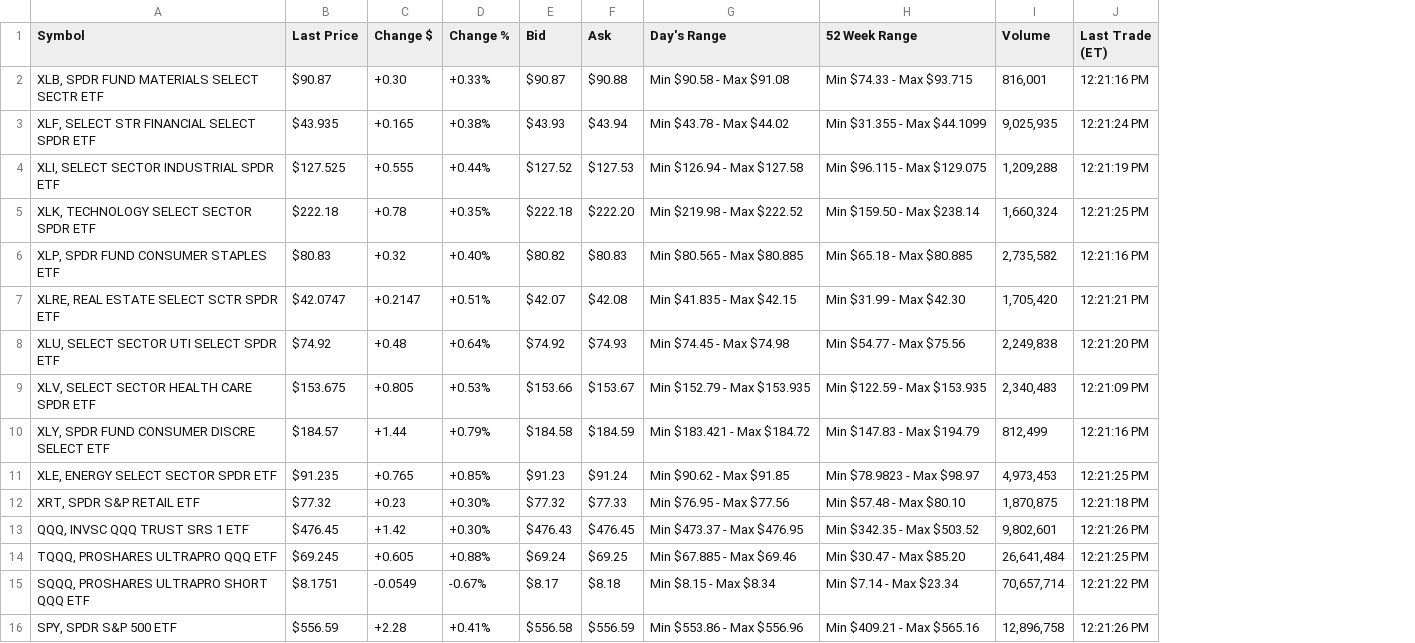
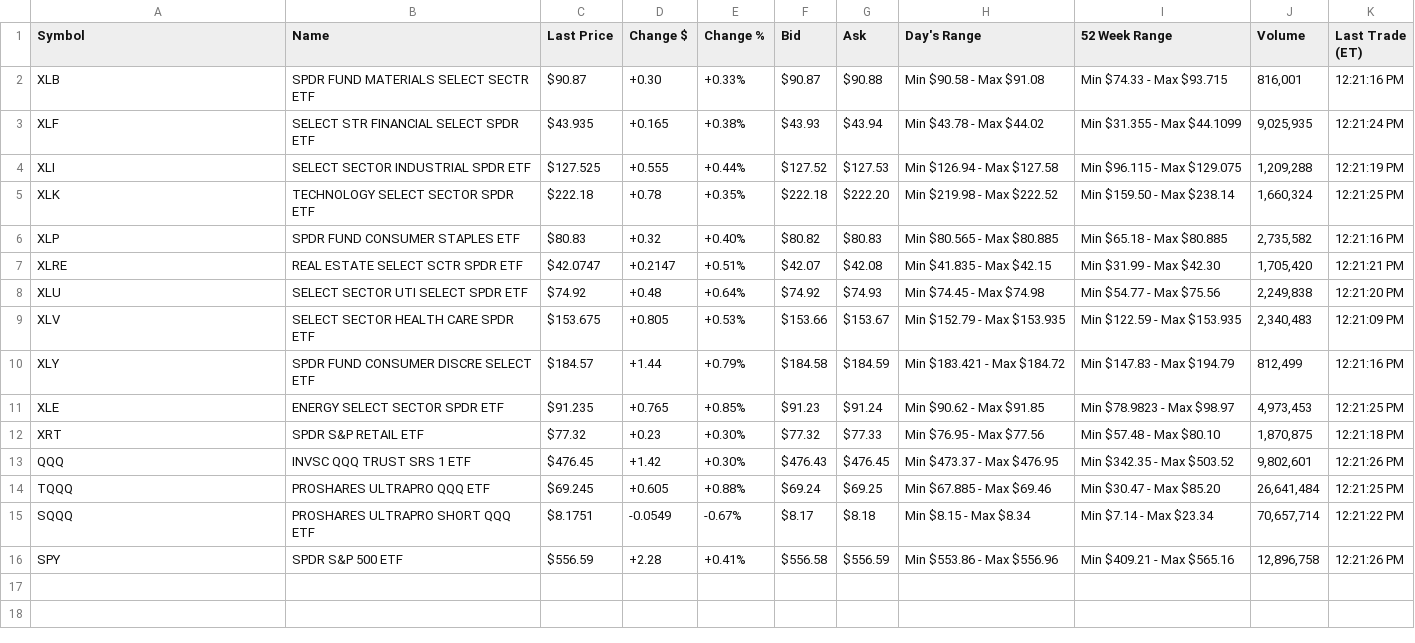
Before and after one commit to stvschmdt/bar_fly_trading, a CSV file: api_data/sector_list.csv, drawn as a sheet; the diff names each change by its address in the sheet, - before the commit and + after, or states it on an @@ line.

Commit message:
added cron, fixed other csvs, added skip_sectors flag in screener

```diff
--- a/api_data/sector_list.csv
+++ b/api_data/sector_list.csv
+column B (Name), rows 2-16: SPDR FUND MATERIALS SELECT SECTR ETF | SELECT STR FINANCIAL SELECT SPDR ETF | SELECT SECTOR INDUSTRIAL SPDR ETF | TECHNOLOGY SELECT SECTOR SPDR ETF | SPDR FUND CONSUMER STAPLES ETF | REAL ESTATE SELECT SCTR SPDR ETF | SELECT SECTOR UTI SELECT SPDR ETF | SELECT SECTOR HEALTH CARE SPDR ETF | SPDR FUND CONSUMER DISCRE SELECT ETF | ENERGY SELECT SECTOR SPDR ETF | SPDR S&P RETAIL ETF | INVSC QQQ TRUST SRS 1 ETF | PROSHARES ULTRAPRO QQQ ETF | PROSHARES ULTRAPRO SHORT QQQ ETF | SPDR S&P 500 ETF
-A2 (Symbol): XLB, SPDR FUND MATERIALS SELECT SECTR ETF
+A2 (Symbol): XLB
-A3 (Symbol): XLF, SELECT STR FINANCIAL SELECT SPDR ETF
+A3 (Symbol): XLF
-A4 (Symbol): XLI, SELECT SECTOR INDUSTRIAL SPDR ETF
+A4 (Symbol): XLI
-A5 (Symbol): XLK, TECHNOLOGY SELECT SECTOR SPDR ETF
+A5 (Symbol): XLK
-A6 (Symbol): XLP, SPDR FUND CONSUMER STAPLES ETF
+A6 (Symbol): XLP
-A7 (Symbol): XLRE, REAL ESTATE SELECT SCTR SPDR ETF
+A7 (Symbol): XLRE
-A8 (Symbol): XLU, SELECT SECTOR UTI SELECT SPDR ETF
+A8 (Symbol): XLU
-A9 (Symbol): XLV, SELECT SECTOR HEALTH CARE SPDR ETF
+A9 (Symbol): XLV
-A10 (Symbol): XLY, SPDR FUND CONSUMER DISCRE SELECT ETF
+A10 (Symbol): XLY
-A11 (Symbol): XLE, ENERGY SELECT SECTOR SPDR ETF
+A11 (Symbol): XLE
-A12 (Symbol): XRT, SPDR S&P RETAIL ETF
+A12 (Symbol): XRT
-A13 (Symbol): QQQ, INVSC QQQ TRUST SRS 1 ETF
+A13 (Symbol): QQQ
-A14 (Symbol): TQQQ, PROSHARES ULTRAPRO QQQ ETF
+A14 (Symbol): TQQQ
-A15 (Symbol): SQQQ, PROSHARES ULTRAPRO SHORT QQQ ETF
+A15 (Symbol): SQQQ
-A16 (Symbol): SPY, SPDR S&P 500 ETF
+A16 (Symbol): SPY
```
Also changed, not shown: api_data/indexes.csv, 8 other files.
